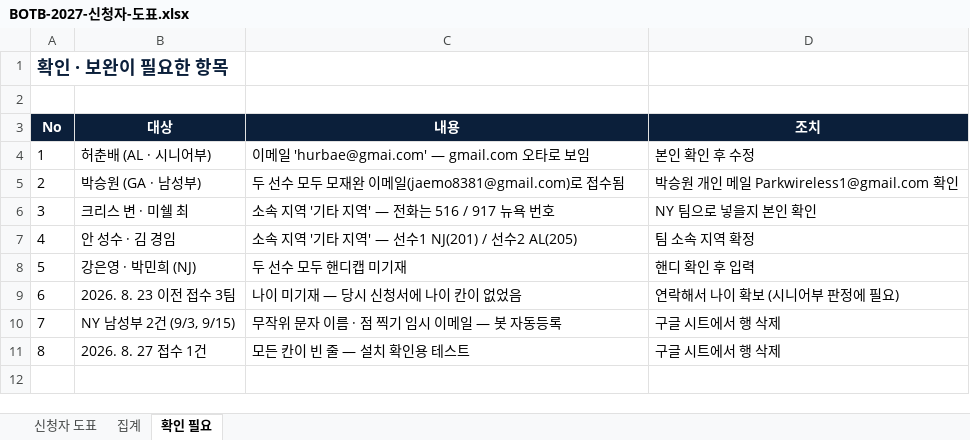
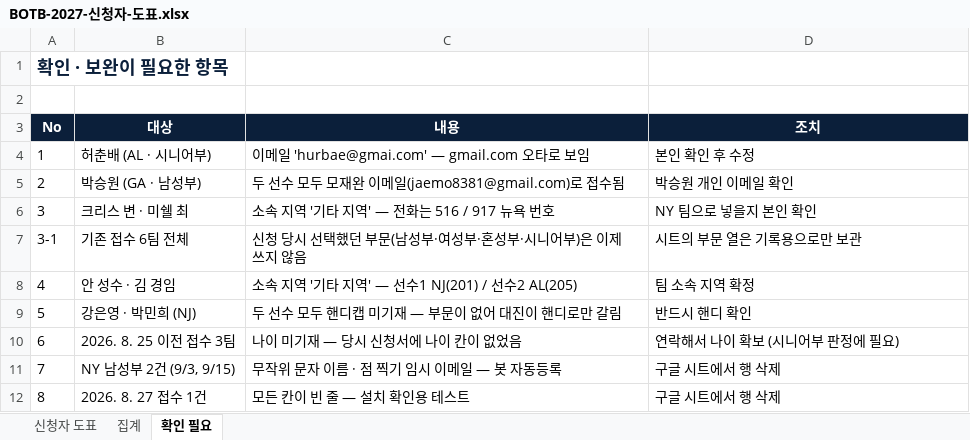
Before and after one commit to goodohwithus/BattleTampaBay, an Excel workbook: _setup/BOTB-2027-신청자-도표.xlsx, sheet 확인 필요, drawn as a sheet; values as stored, in another font and other column widths than the file's, no borders; addresses are those after the commit; the diff names each change by its address in the sheet, - before the commit and + after, or states it on an @@ line.

```diff
--- a/_setup/BOTB-2027-신청자-도표.xlsx (sheet 확인 필요)
+++ b/_setup/BOTB-2027-신청자-도표.xlsx (sheet 확인 필요)
-D5 (조치): 박승원 개인 메일 Parkwireless1@gmail.com 확인
+D5 (조치): 박승원 개인 이메일 확인
+row 7: 3-1 | 기존 접수 6팀 전체 | 신청 당시 선택했던 부문(남성부·여성부·혼성부·시니어부)은 이제 쓰지 않음 | 시트의 부문 열은 기록용으로만 보관
-C9 (내용): 두 선수 모두 핸디캡 미기재
+C9 (내용): 두 선수 모두 핸디캡 미기재 — 부문이 없어 대진이 핸디로만 갈림
-D9 (조치): 핸디 확인 후 입력
+D9 (조치): 반드시 핸디 확인
-B10 (대상): 2026. 8. 23 이전 접수 3팀
+B10 (대상): 2026. 8. 25 이전 접수 3팀
```
Also changed, not shown: sheet 신청자 도표, sheet 집계, 4 other files.
